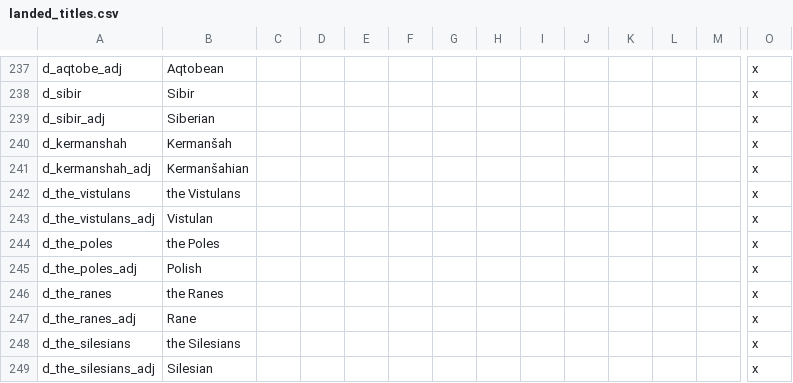
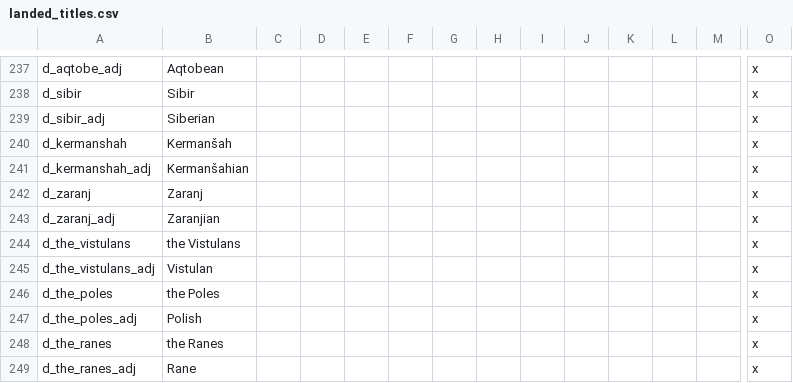
Before and after one commit to darkgamma/erebos-mod, a CSV file: localisation/landed_titles.csv, drawn as a sheet; only a part is shown, gaps mark what is left out; the shorter side is filled out with more unchanged rows; rows hold the shown columns only; the diff names each change by its address in the sheet, - before the commit and + after, or states it on an @@ line.

```diff
--- a/localisation/landed_titles.csv
+++ b/localisation/landed_titles.csv
+row 242: d_zaranj | Zaranj |  |  |  |  |  |  |  |  |  |  |  | x
+row 243: d_zaranj_adj | Zaranjian |  |  |  |  |  |  |  |  |  |  |  | x
```
Also changed, not shown: localisation/provinces.csv, 2 other files.
